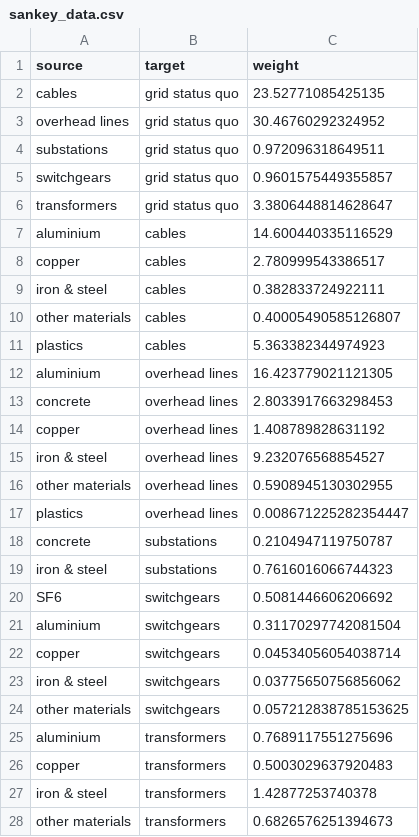
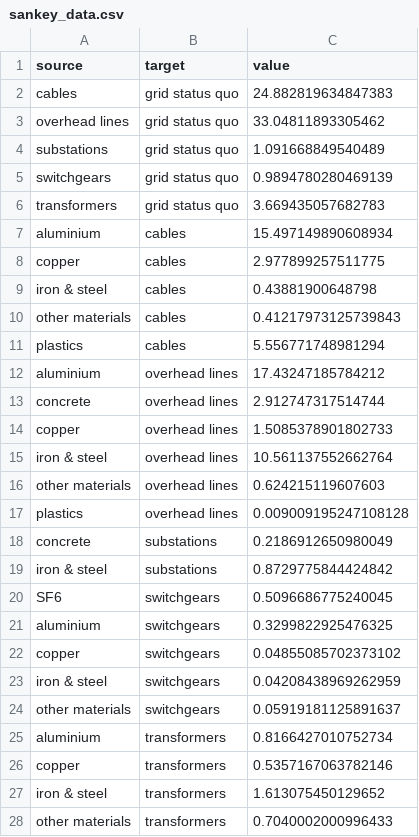
Before and after one commit to TimoDiepers/plca-grid-expansion, a CSV file: sankey_data.csv, drawn as a sheet; only a part is shown; the diff covers the shown part only.

```diff
--- a/sankey_data.csv
+++ b/sankey_data.csv
@@ -1,28 +1,28 @@
-source,target,weight
-cables,grid status quo,23.52771085425135
-overhead lines,grid status quo,30.46760292324952
-substations,grid status quo,0.972096318649511
-switchgears,grid status quo,0.9601575449355857
-transformers,grid status quo,3.3806448814628647
-aluminium,cables,14.600440335116529
-copper,cables,2.780999543386517
-iron & steel,cables,0.382833724922111
-other materials,cables,0.40005490585126807
-plastics,cables,5.363382344974923
-aluminium,overhead lines,16.423779021121305
-concrete,overhead lines,2.8033917663298453
-copper,overhead lines,1.408789828631192
-iron & steel,overhead lines,9.232076568854527
-other materials,overhead lines,0.5908945130302955
-plastics,overhead lines,0.008671225282354447
-concrete,substations,0.2104947119750787
-iron & steel,substations,0.7616016066744323
-SF6,switchgears,0.5081446606206692
-aluminium,switchgears,0.31170297742081504
-copper,switchgears,0.04534056054038714
-iron & steel,switchgears,0.03775650756856062
-other materials,switchgears,0.057212838785153625
-aluminium,transformers,0.7689117551275696
-copper,transformers,0.5003029637920483
-iron & steel,transformers,1.42877253740378
-other materials,transformers,0.6826576251394673
+source,target,value
+cables,grid status quo,24.882819634847383
+overhead lines,grid status quo,33.04811893305462
+substations,grid status quo,1.091668849540489
+switchgears,grid status quo,0.9894780280469139
+transformers,grid status quo,3.669435057682783
+aluminium,cables,15.497149890608934
+copper,cables,2.977899257511775
+iron & steel,cables,0.43881900648798
+other materials,cables,0.41217973125739843
+plastics,cables,5.556771748981294
+aluminium,overhead lines,17.43247185784212
+concrete,overhead lines,2.912747317514744
+copper,overhead lines,1.5085378901802733
+iron & steel,overhead lines,10.561137552662764
+other materials,overhead lines,0.624215119607603
+plastics,overhead lines,0.009009195247108128
+concrete,substations,0.2186912650980049
+iron & steel,substations,0.8729775844424842
+SF6,switchgears,0.5096686775240045
+aluminium,switchgears,0.3299822925476325
+copper,switchgears,0.04855085702373102
+iron & steel,switchgears,0.04208438969262959
+other materials,switchgears,0.05919181125891637
+aluminium,transformers,0.8166427010752734
+copper,transformers,0.5357167063782146
+iron & steel,transformers,1.613075450129652
+other materials,transformers,0.7040002000996433
```
Also changed, not shown: 54 edited cells elsewhere in this file, 23 other files.
